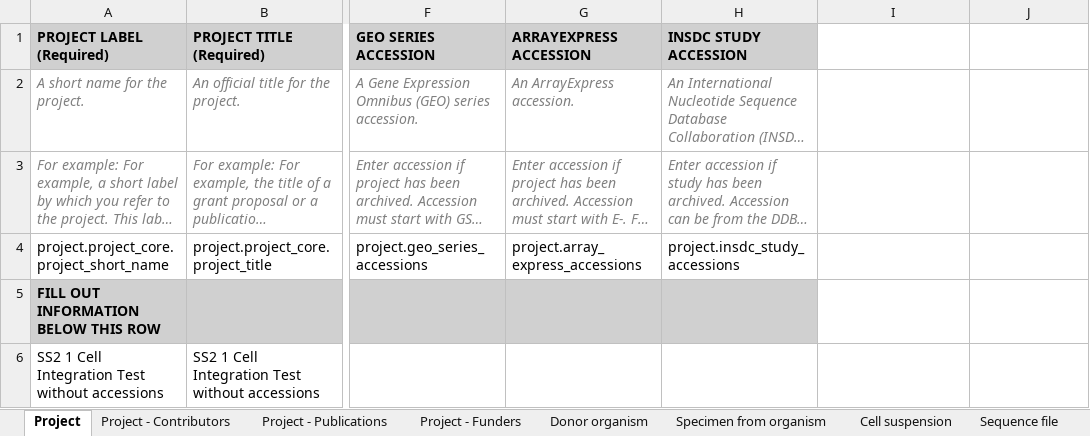
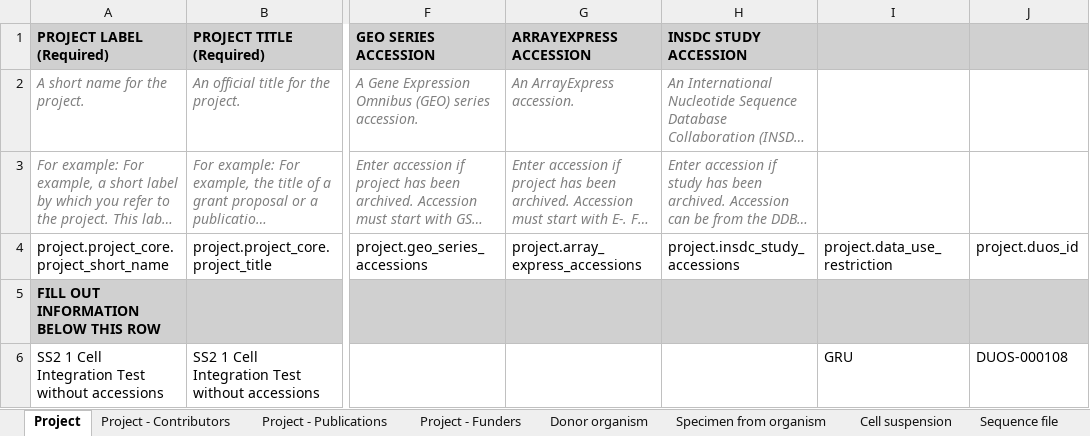
Before and after one commit to HumanCellAtlas/metadata-schema, an Excel workbook: infrastructure_testing_files/current/not_accessioned_dcp_integration_test_metadata_1_SS2_bundle.xlsx, sheet Project, drawn as a sheet; only a part is shown, gaps mark what is left out; long unchanged cells end in …; values as stored, in another font and other column widths than the file's, no borders; the diff names each change by its address in the sheet, - before the commit and + after, or states it on an @@ line.

Commit message:
dcp-967 managed access: add data use restriction and duos id attributes to template spreadsheet

```diff
--- a/infrastructure_testing_files/current/not_accessioned_dcp_integration_test_metadata_1_SS2_bundle.xlsx (sheet Project)
+++ b/infrastructure_testing_files/current/not_accessioned_dcp_integration_test_metadata_1_SS2_bundle.xlsx (sheet Project)
-I1:J1 fill: none
+I1:J1 fill: #D0D0D0
-I4: (empty)
+I4: project.data_use_restriction
-J4: (empty)
+J4: project.duos_id
-I5:J5 fill: none
+I5:J5 fill: #D0D0D0
-I6: (empty)
+I6: GRU
-J6: (empty)
+J6: DUOS-000108
```
